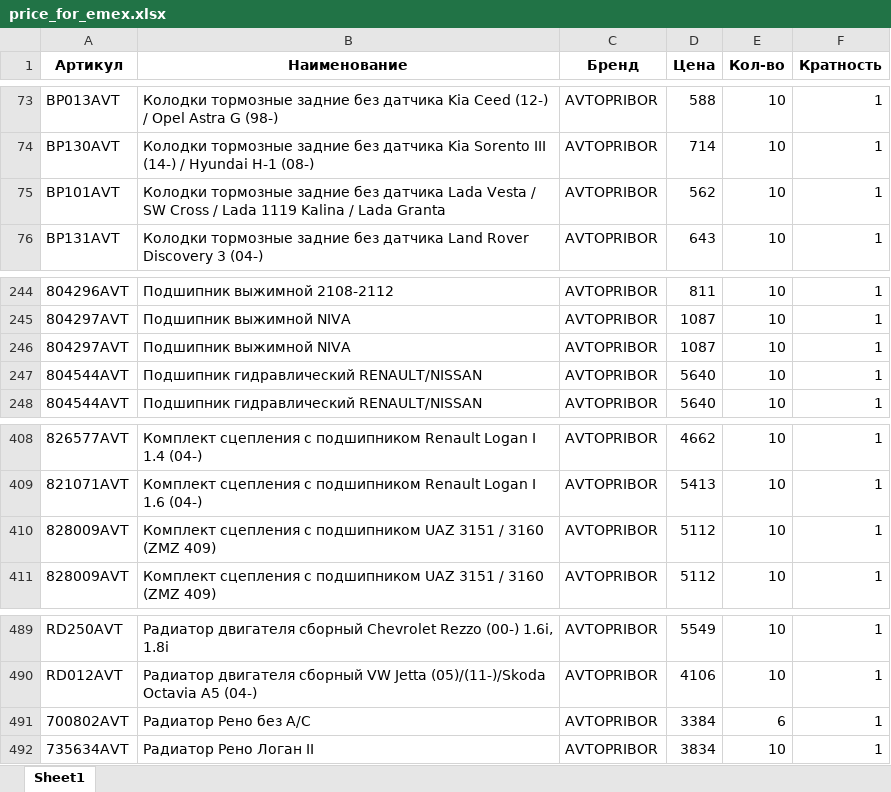
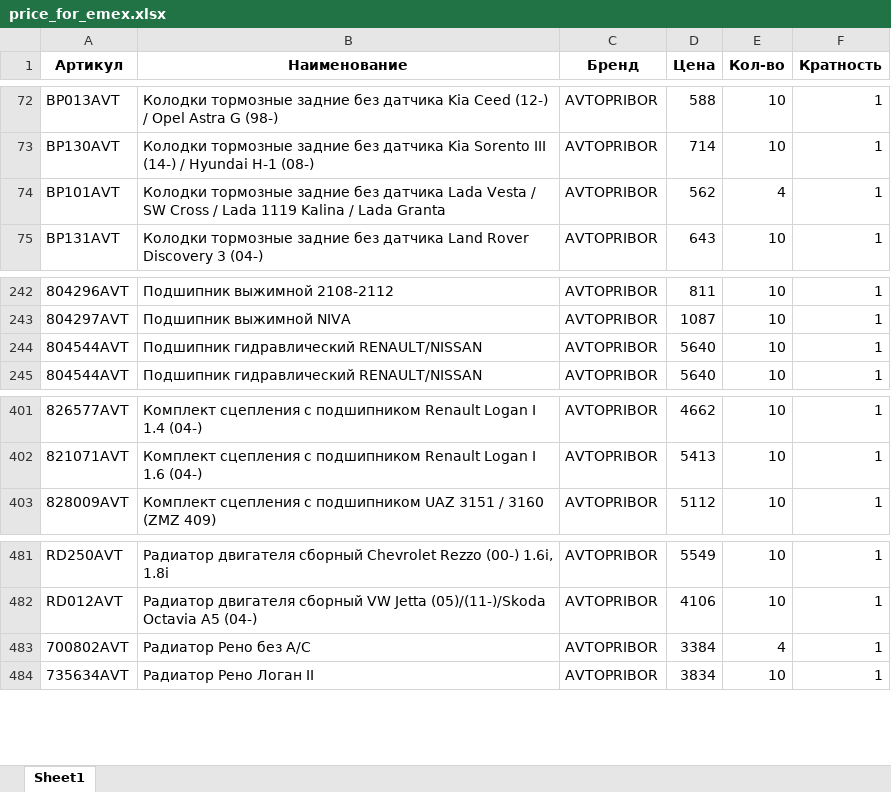
Before and after one commit to beton18/emex-co_project, an Excel workbook: price_for_emex.xlsx, sheet Sheet1, drawn as a sheet; only a part is shown, gaps mark what is left out; values as stored, in another font and other column widths than the file's, no borders; removed rows and columns are numbered as before the commit, all else as after; the diff covers the shown part only; the diff names each change by its address in the sheet, - before the commit and + after, or states it on an @@ line.

```diff
--- a/price_for_emex.xlsx (sheet Sheet1)
+++ b/price_for_emex.xlsx (sheet Sheet1)
-E74 (Кол-во): 10
+E74 (Кол-во): 4
-row 246: 804297AVT | Подшипник выжимной NIVA | AVTOPRIBOR | 1087 | 10 | 1
-row 410: 828009AVT | Комплект сцепления с подшипником UAZ 3151 / 3160 (ZMZ 409) | AVTOPRIBOR | 5112 | 10 | 1
-E483 (Кол-во): 6
+E483 (Кол-во): 4
```
Also changed, not shown: 8 removed rows elsewhere in this sheet.
